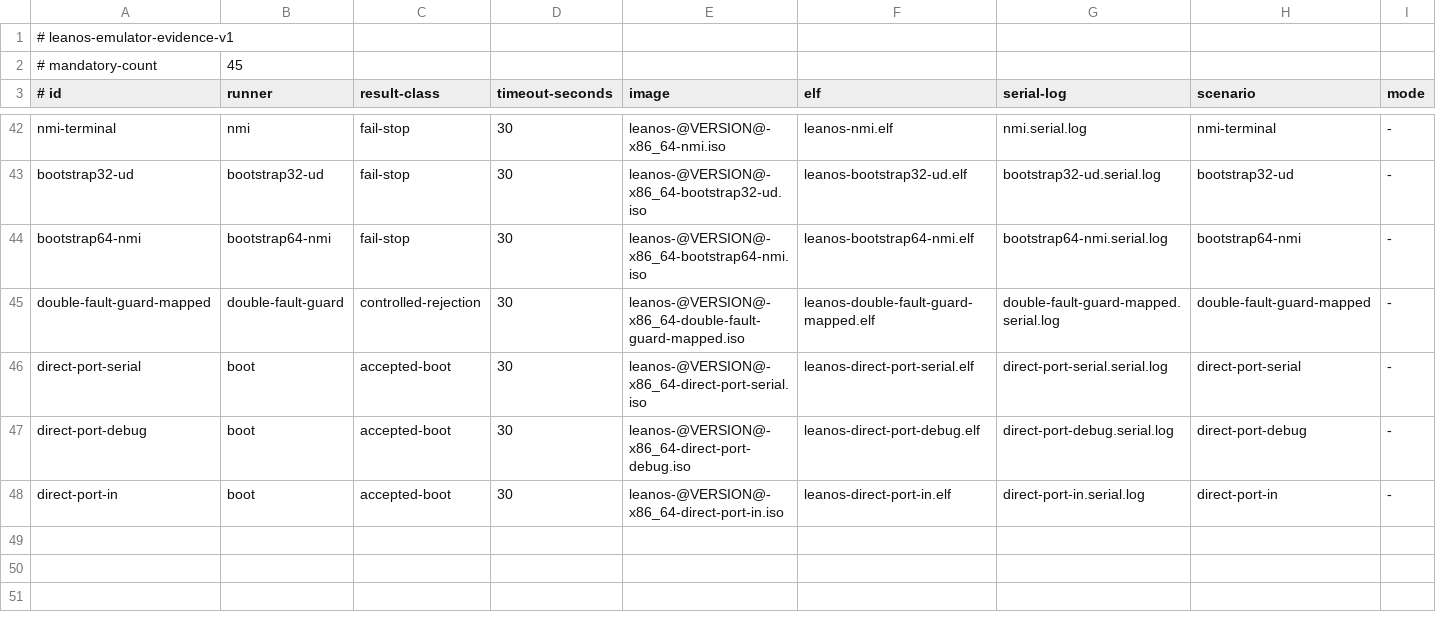
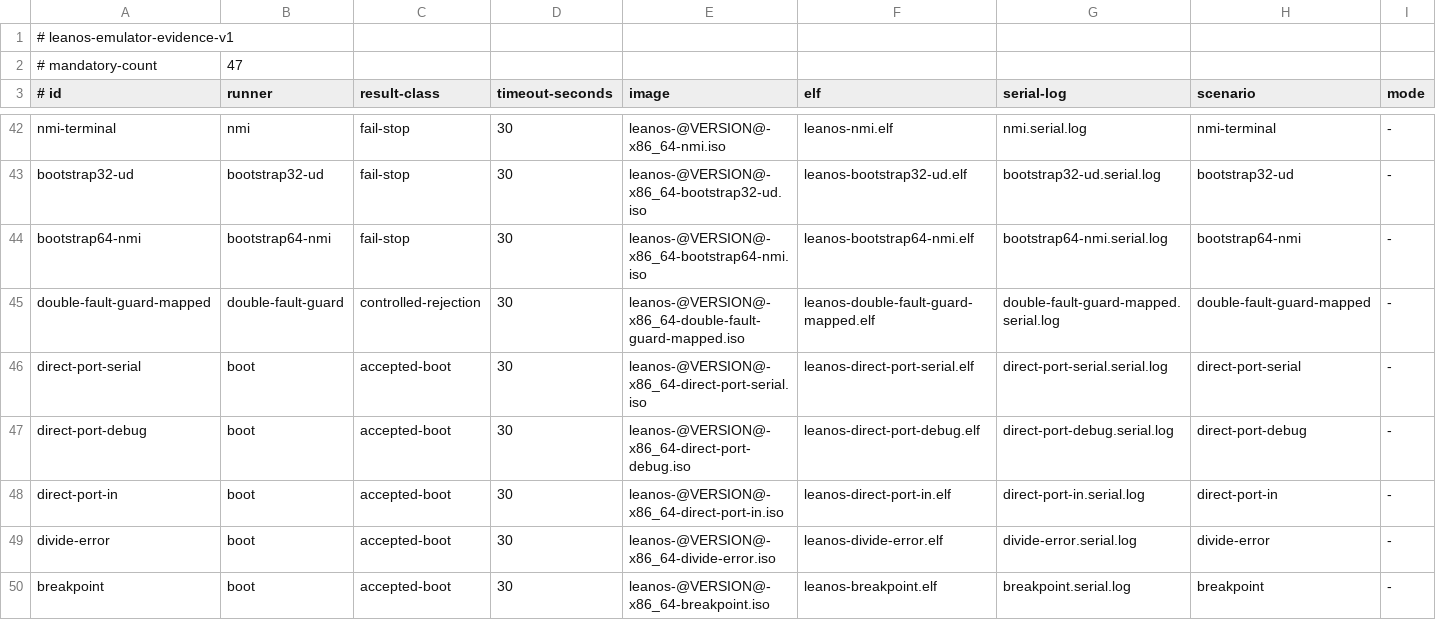
Before and after one commit to namvdo/leanos, a TSV file: scripts/emulator-evidence-matrix.tsv, drawn as a sheet; only a part is shown, gaps mark what is left out; rows hold the shown columns only; the diff names each change by its address in the sheet, - before the commit and + after, or states it on an @@ line.

```diff
--- a/scripts/emulator-evidence-matrix.tsv
+++ b/scripts/emulator-evidence-matrix.tsv
-B2 (runner): 45
+B2 (runner): 47
+row 49: divide-error | boot | accepted-boot | 30 | leanos-@VERSION@-x86_64-divide-error.iso | leanos-divide-error.elf | divide-error.serial.log | divide-error | -
+row 50: breakpoint | boot | accepted-boot | 30 | leanos-@VERSION@-x86_64-breakpoint.iso | leanos-breakpoint.elf | breakpoint.serial.log | breakpoint | -
```
Also changed, not shown: 8 other files.
